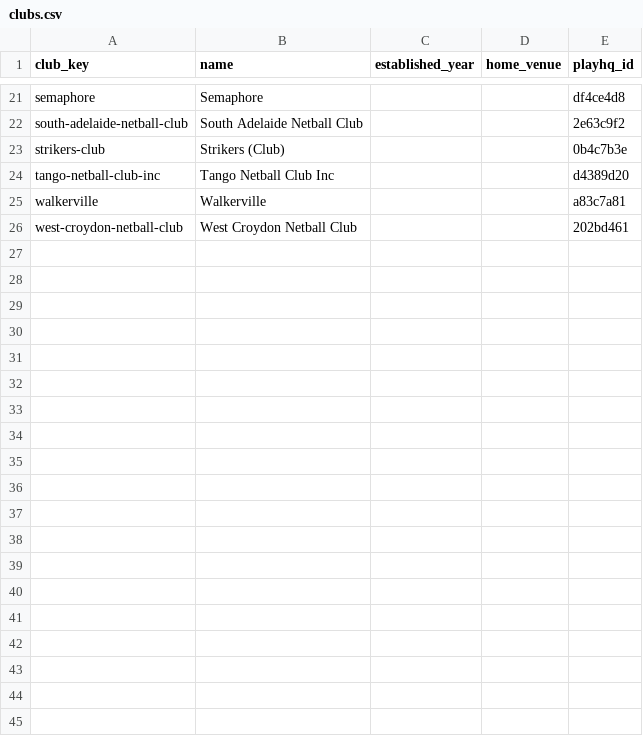
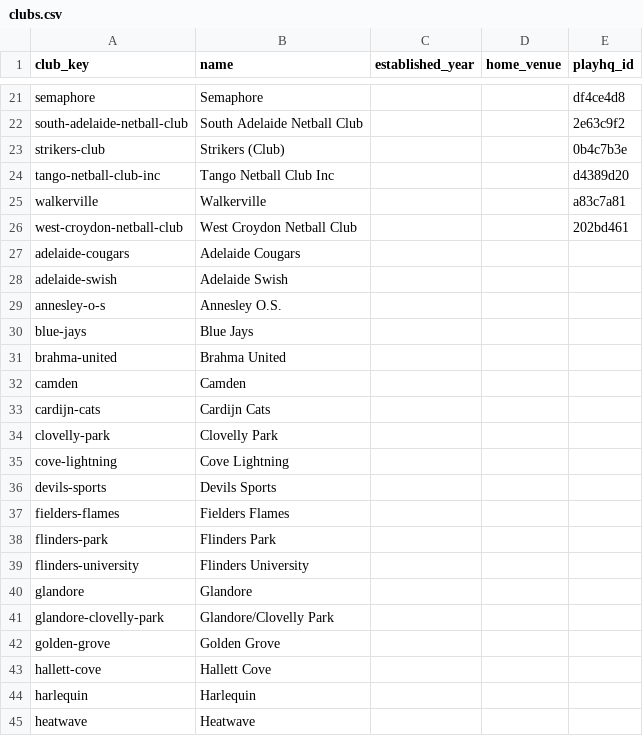
Before and after one commit to jackmcpickle/netball-sa-stats, a CSV file: data/clubs.csv, drawn as a sheet; only a part is shown, gaps mark what is left out; the diff covers the shown part only; the diff names each change by its address in the sheet, - before the commit and + after, or states it on an @@ line.

```diff
--- a/data/clubs.csv
+++ b/data/clubs.csv
+row 27: adelaide-cougars | Adelaide Cougars
+row 28: adelaide-swish | Adelaide Swish
+row 29: annesley-o-s | Annesley O.S.
+row 30: blue-jays | Blue Jays
+row 31: brahma-united | Brahma United
+row 32: camden | Camden
+row 33: cardijn-cats | Cardijn Cats
+row 34: clovelly-park | Clovelly Park
+row 35: cove-lightning | Cove Lightning
+row 36: devils-sports | Devils Sports
+row 37: fielders-flames | Fielders Flames
+row 38: flinders-park | Flinders Park
+row 39: flinders-university | Flinders University
+row 40: glandore | Glandore
+row 41: glandore-clovelly-park | Glandore/Clovelly Park
+row 42: golden-grove | Golden Grove
+row 43: hallett-cove | Hallett Cove
+row 44: harlequin | Harlequin
+row 45: heatwave | Heatwave
```
Also changed, not shown: 20 added rows elsewhere in this file, data/club_aliases.csv, data/grade_weights.csv, 19 other files.
